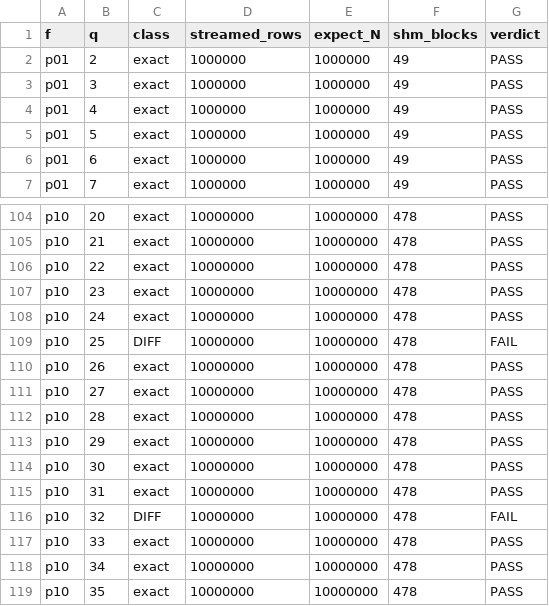
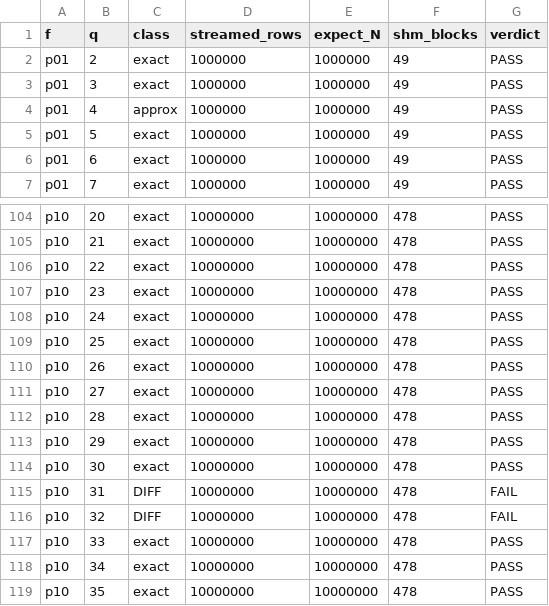
Before and after one commit to harikrishnan94/pg_clickhouse, a TSV file: dev/hotcold/clickbench100m/results/oracle/summary.tsv, drawn as a sheet; only a part is shown, gaps mark what is left out; the diff covers the shown part only.

```diff
--- a/dev/hotcold/clickbench100m/results/oracle/summary.tsv
+++ b/dev/hotcold/clickbench100m/results/oracle/summary.tsv
@@ -3,3 +3,3 @@ p01	2	exact	1000000	1000000	49	PASS
 p01	3	exact	1000000	1000000	49	PASS
-p01	4	exact	1000000	1000000	49	PASS
+p01	4	approx	1000000	1000000	49	PASS
 p01	5	exact	1000000	1000000	49	PASS
@@ -108,3 +108,3 @@ p10	23	exact	10000000	10000000	478	PASS
 p10	24	exact	10000000	10000000	478	PASS
-p10	25	DIFF	10000000	10000000	478	FAIL
+p10	25	exact	10000000	10000000	478	PASS
 p10	26	exact	10000000	10000000	478	PASS
@@ -114,3 +114,3 @@ p10	29	exact	10000000	10000000	478	PASS
 p10	30	exact	10000000	10000000	478	PASS
-p10	31	exact	10000000	10000000	478	PASS
+p10	31	DIFF	10000000	10000000	478	FAIL
 p10	32	DIFF	10000000	10000000	478	FAIL
```
Also changed, not shown: 12 edited cells elsewhere in this file, 58 other files.
